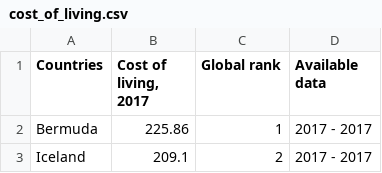
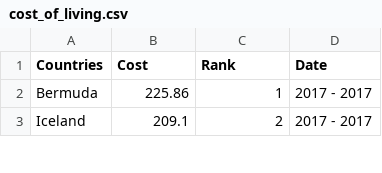
Before and after one commit to jasonsantoso1/Week8Homework, a CSV file: cost_of_living.csv, drawn as a sheet; only a part is shown.

Commit message:
Update cost_of_living.csv

```diff
--- a/cost_of_living.csv
+++ b/cost_of_living.csv
@@ -1,2 +1,2 @@
-Countries,"Cost of living, 2017",Global rank,Available data
+Countries,"Cost",Rank,Date
 Bermuda,225.86,1,2017 - 2017
```
